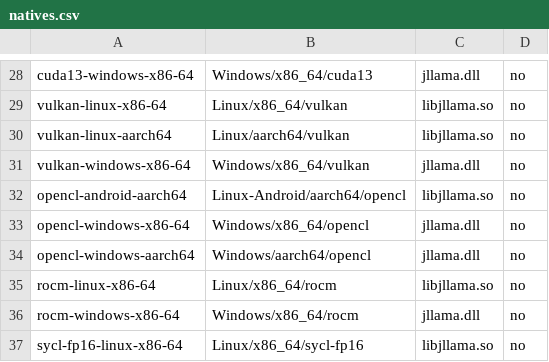
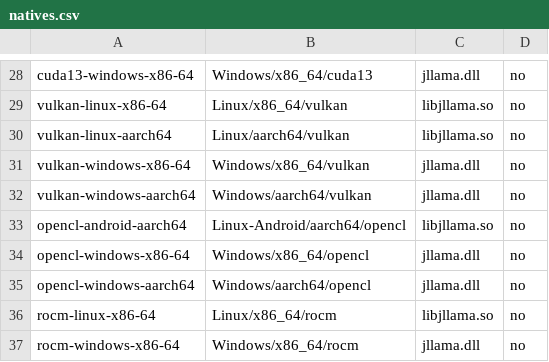
Before and after one commit to bernardladenthin/java-llama.cpp, a CSV file: .github/natives.csv, drawn as a sheet; only a part is shown, gaps mark what is left out; the shorter side is filled out with more unchanged rows.

```diff
--- a/.github/natives.csv
+++ b/.github/natives.csv
@@ -31,2 +31,3 @@ vulkan-linux-aarch64,Linux/aarch64/vulkan,libjllama.so,no
 vulkan-windows-x86-64,Windows/x86_64/vulkan,jllama.dll,no
+vulkan-windows-aarch64,Windows/aarch64/vulkan,jllama.dll,no
 opencl-android-aarch64,Linux-Android/aarch64/opencl,libjllama.so,no
```
Also changed, not shown: 6 other files.
